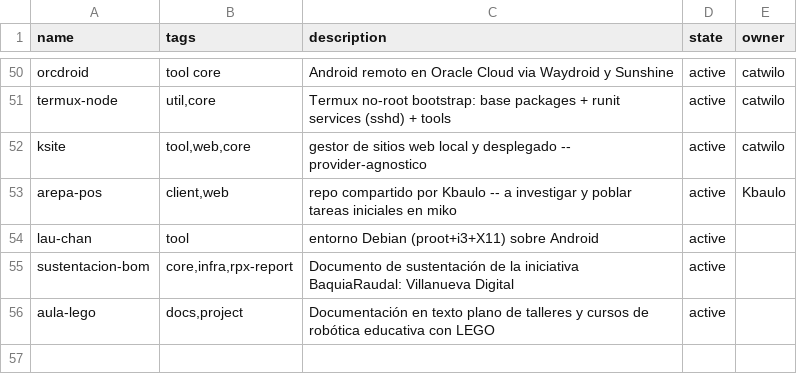
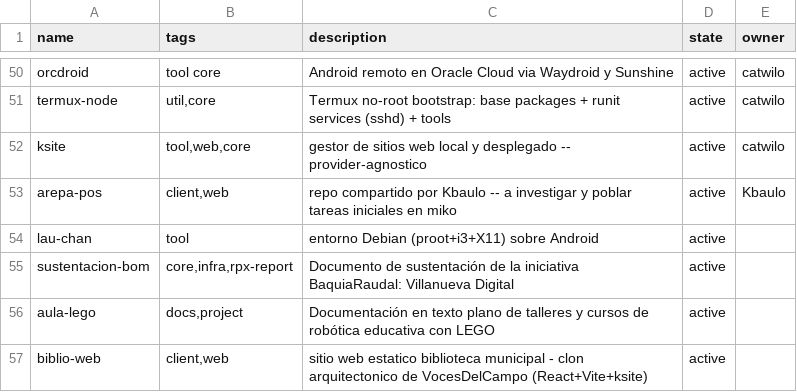
Before and after one commit to catwilo/ut, a TSV file: repos.tsv, drawn as a sheet; only a part is shown, gaps mark what is left out.

Commit message:
chore(ut): register biblio-web

```diff
--- a/repos.tsv
+++ b/repos.tsv
@@ -56 +56,2 @@ sustentacion-bom	core,infra,rpx-report	Documento de sustentación de la iniciati
 aula-lego	docs,project	Documentación en texto plano de talleres y cursos de robótica educativa con LEGO	active
+biblio-web	client,web	sitio web estatico biblioteca municipal - clon arquitectonico de VocesDelCampo (React+Vite+ksite)	active
```
